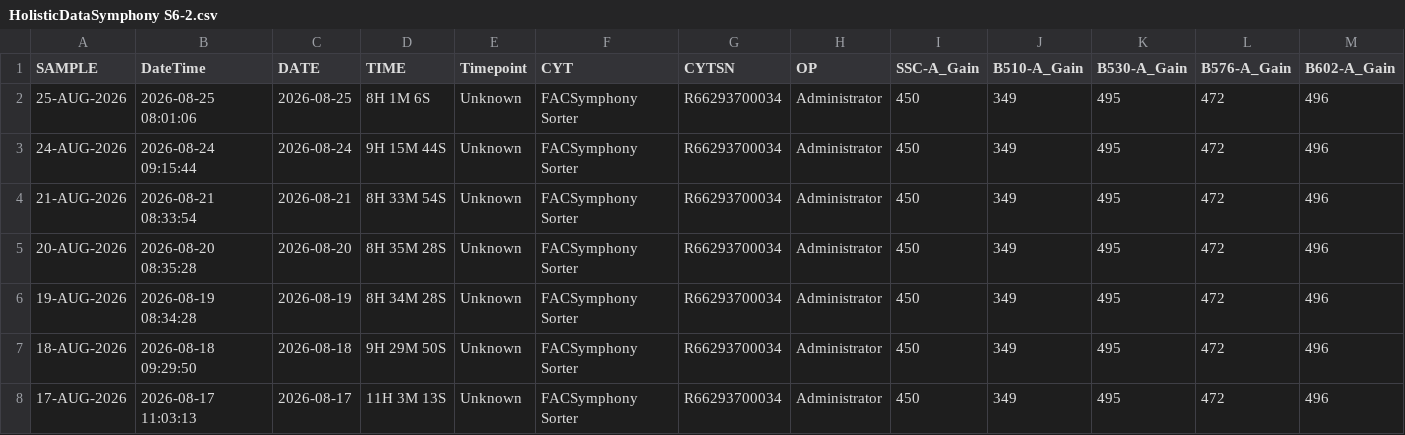
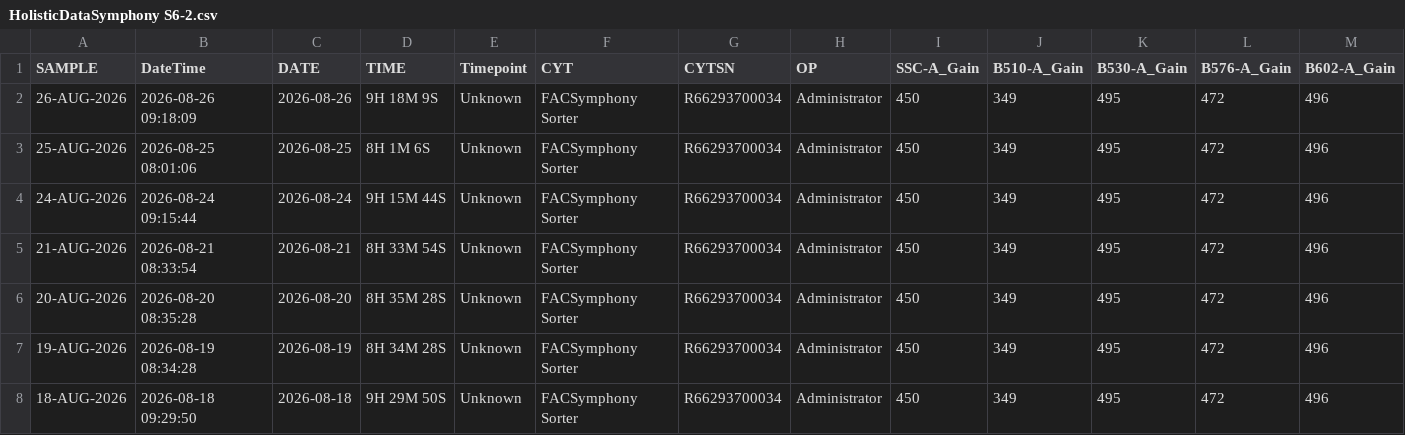
Before and after one commit to ncolven/InstrumentQC, a CSV file: data/Symphony S6-2/Archive/HolisticDataSymphony S6-2.csv, drawn as a sheet; only a part is shown; the shorter side is filled out with more unchanged rows; rows hold the shown columns only; the diff names each change by its address in the sheet, - before the commit and + after, or states it on an @@ line.

Commit message:
Update for Symphony S6-2 on 2026-08-26

```diff
--- a/data/Symphony S6-2/Archive/HolisticDataSymphony S6-2.csv
+++ b/data/Symphony S6-2/Archive/HolisticDataSymphony S6-2.csv
+row 2: 26-AUG-2026 | 2026-08-26 09:18:09 | 2026-08-26 | 9H 18M 9S | Unknown | FACSymphony Sorter | R66293700034 | Administrator | 450 | 349 | 495 | 472 | 496
```
Also changed, not shown: 1 other file.
